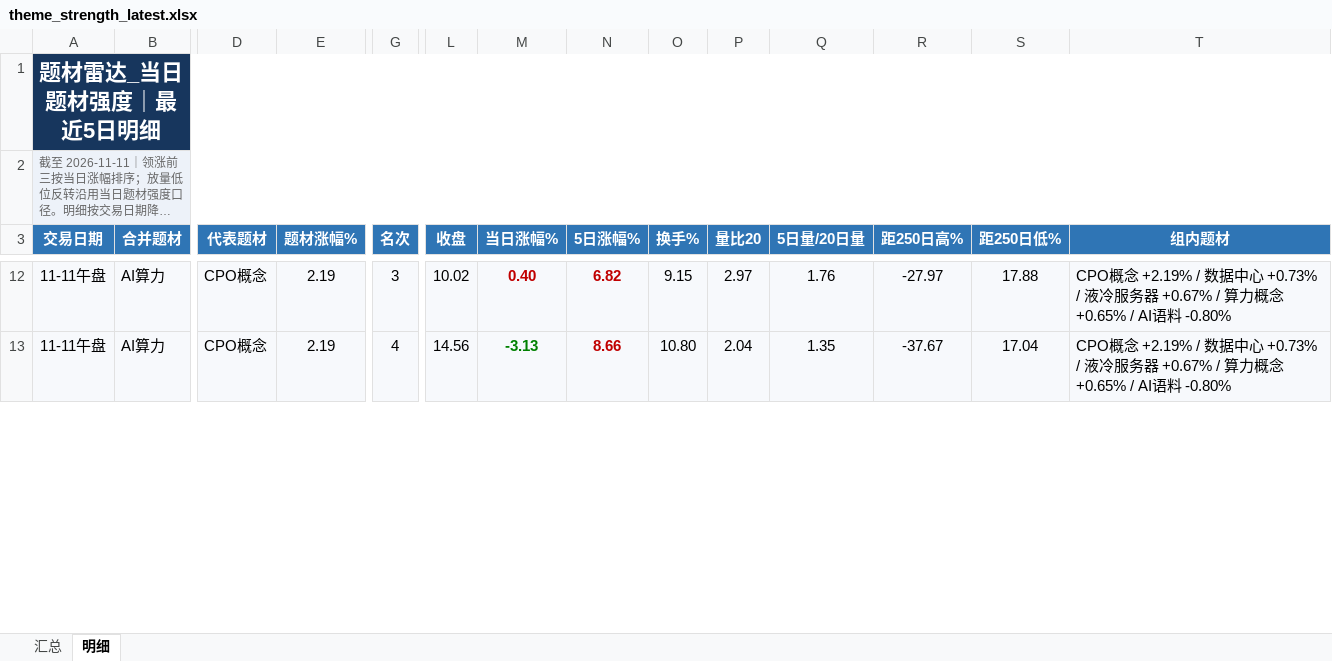
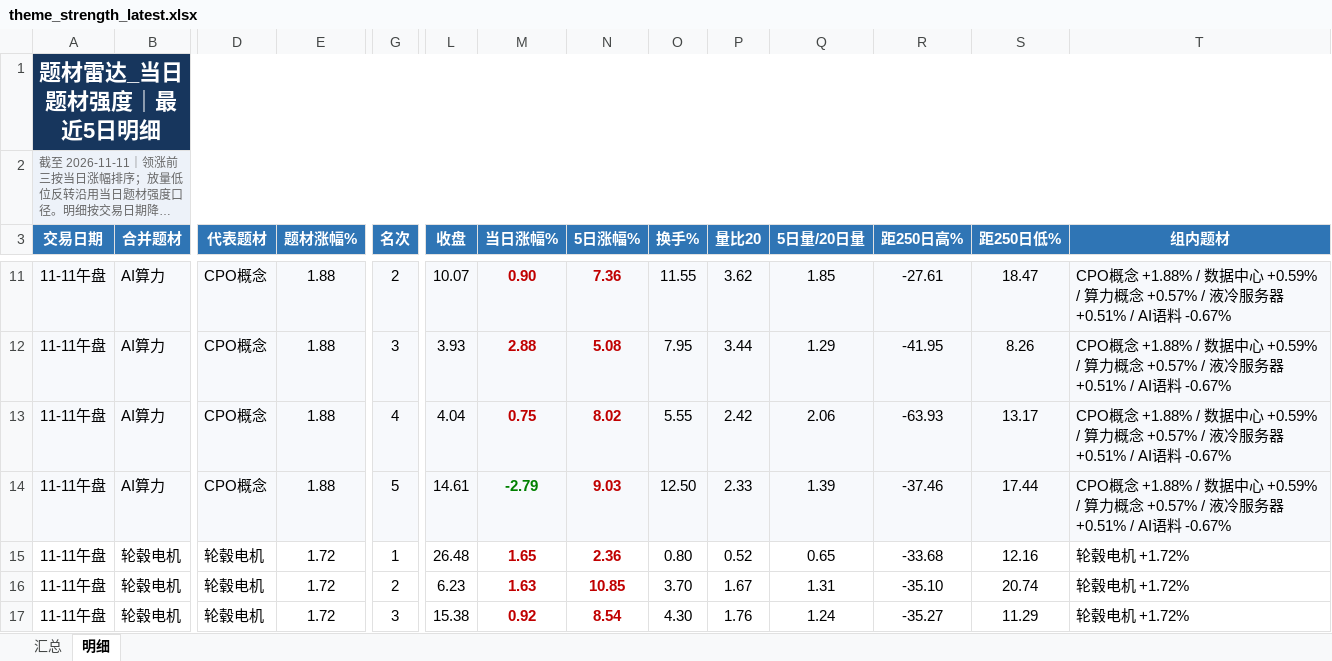
Before and after one commit to nancybhc/a-share-blast-lab, an Excel workbook: data/theme_strength_latest.xlsx, sheet 明细, drawn as a sheet; only a part is shown, gaps mark what is left out; long unchanged cells end in …; values as stored, in another font and other column widths than the file's, no borders; addresses are those after the commit; rows hold the shown columns only; the diff covers the shown part only; the diff names each change by its address in the sheet, - before the commit and + after, or states it on an @@ line.

```diff
--- a/data/theme_strength_latest.xlsx (sheet 明细)
+++ b/data/theme_strength_latest.xlsx (sheet 明细)
-E11 (题材涨幅%): 2.19
+E11 (题材涨幅%): 1.88
-G11 (名次): 3
+G11 (名次): 2
-L11 (收盘): 10.02
+L11 (收盘): 10.07
-M11 (当日涨幅%): 0.40
+M11 (当日涨幅%): 0.90
-N11 (5日涨幅%): 6.82
+N11 (5日涨幅%): 7.36
-O11 (换手%): 9.15
+O11 (换手%): 11.55
-P11 (量比20): 2.97
+P11 (量比20): 3.62
-Q11 (5日量/20日量): 1.76
+Q11 (5日量/20日量): 1.85
-R11 (距250日高%): -27.97
+R11 (距250日高%): -27.61
-S11 (距250日低%): 17.88
+S11 (距250日低%): 18.47
-T11 (组内题材): CPO概念 +2.19% / 数据中心 +0.73% / 液冷服务器 +0.67% / 算力概念 +0.65% / AI语料 -0.80%
+T11 (组内题材): CPO概念 +1.88% / 数据中心 +0.59% / 算力概念 +0.57% / 液冷服务器 +0.51% / AI语料 -0.67%
+row 12: 11-11午盘 | AI算力 | CPO概念 | 1.88 | 3 | 3.93 | 2.88 | 5.08 | 7.95 | 3.44 | 1.29 | -41.95 | 8.26 | CPO概念 +1.88% / 数据中心 +0.59% / 算力概念 +0.57% / 液冷服务器 +0.51% / AI语料 -0.67%
+row 13: 11-11午盘 | AI算力 | CPO概念 | 1.88 | 4 | 4.04 | 0.75 | 8.02 | 5.55 | 2.42 | 2.06 | -63.93 | 13.17 | CPO概念 +1.88% / 数据中心 +0.59% / 算力概念 +0.57% / 液冷服务器 +0.51% / AI语料 -0.67%
-E14 (题材涨幅%): 2.19
+E14 (题材涨幅%): 1.88
-G14 (名次): 4
+G14 (名次): 5
-L14 (收盘): 14.56
+L14 (收盘): 14.61
-M14 (当日涨幅%): -3.13
+M14 (当日涨幅%): -2.79
-N14 (5日涨幅%): 8.66
+N14 (5日涨幅%): 9.03
-O14 (换手%): 10.80
+O14 (换手%): 12.50
-P14 (量比20): 2.04
+P14 (量比20): 2.33
-Q14 (5日量/20日量): 1.35
+Q14 (5日量/20日量): 1.39
-R14 (距250日高%): -37.67
+R14 (距250日高%): -37.46
-S14 (距250日低%): 17.04
+S14 (距250日低%): 17.44
-T14 (组内题材): CPO概念 +2.19% / 数据中心 +0.73% / 液冷服务器 +0.67% / 算力概念 +0.65% / AI语料 -0.80%
+T14 (组内题材): CPO概念 +1.88% / 数据中心 +0.59% / 算力概念 +0.57% / 液冷服务器 +0.51% / AI语料 -0.67%
+row 15: 11-11午盘 | 轮毂电机 | 轮毂电机 | 1.72 | 1 | 26.48 | 1.65 | 2.36 | 0.80 | 0.52 | 0.65 | -33.68 | 12.16 | 轮毂电机 +1.72%
+row 16: 11-11午盘 | 轮毂电机 | 轮毂电机 | 1.72 | 2 | 6.23 | 1.63 | 10.85 | 3.70 | 1.67 | 1.31 | -35.10 | 20.74 | 轮毂电机 +1.72%
+row 17: 11-11午盘 | 轮毂电机 | 轮毂电机 | 1.72 | 3 | 15.38 | 0.92 | 8.54 | 4.30 | 1.76 | 1.24 | -35.27 | 11.29 | 轮毂电机 +1.72%
```
Also changed, not shown: 4 removed rows and 126 edited cells elsewhere in this sheet, sheet 汇总, 8 other files.
